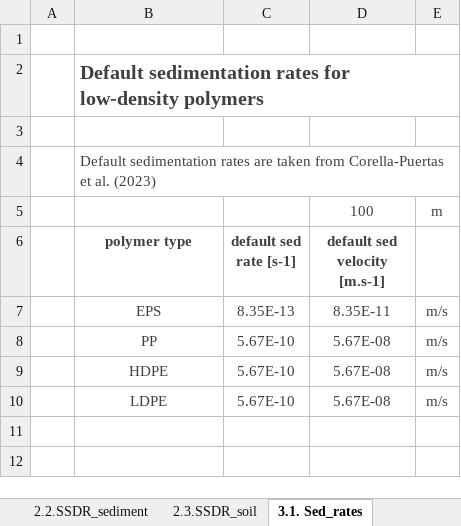
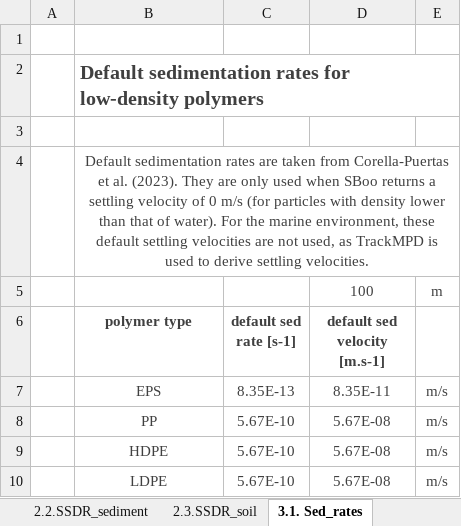
Before and after one commit to rivm-syso/SBooScripts, an Excel workbook: vignettes/CaseStudies/FateFactorsUpdate/SI_3_Fate.xlsx, sheet 3.1. Sed_rates, drawn as a sheet; values as stored, in another font and other column widths than the file's, no borders; the diff names each change by its address in the sheet, - before the commit and + after, or states it on an @@ line.

```diff
--- a/vignettes/CaseStudies/FateFactorsUpdate/SI_3_Fate.xlsx (sheet 3.1. Sed_rates)
+++ b/vignettes/CaseStudies/FateFactorsUpdate/SI_3_Fate.xlsx (sheet 3.1. Sed_rates)
-B4 (polymer type): …et al. (2023)
+B4 (polymer type): …et al. (2023). They are only used when SBoo returns a settling velocity of 0 m/s (for particles with density lower than that of water). For the marine environment, these default settling velocities are not used, as TrackMPD is used to derive settling velocities.
-B4 alignment: left
+B4 alignment: center
+B4:E4 merged
```
Also changed, not shown: sheet 4.1.Regio_param, sheet UVintensity, 2 other files.
